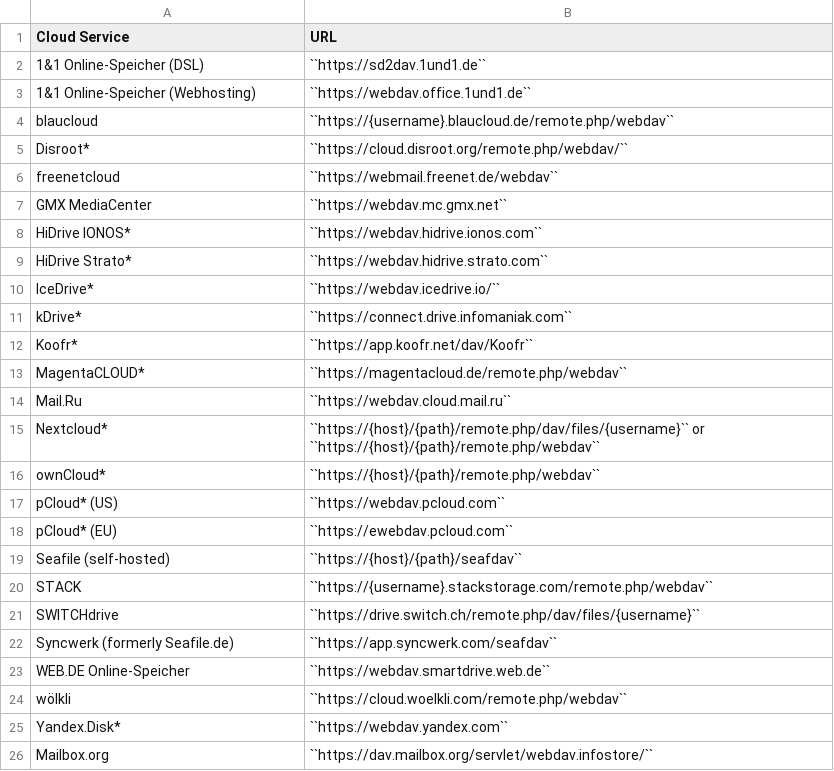
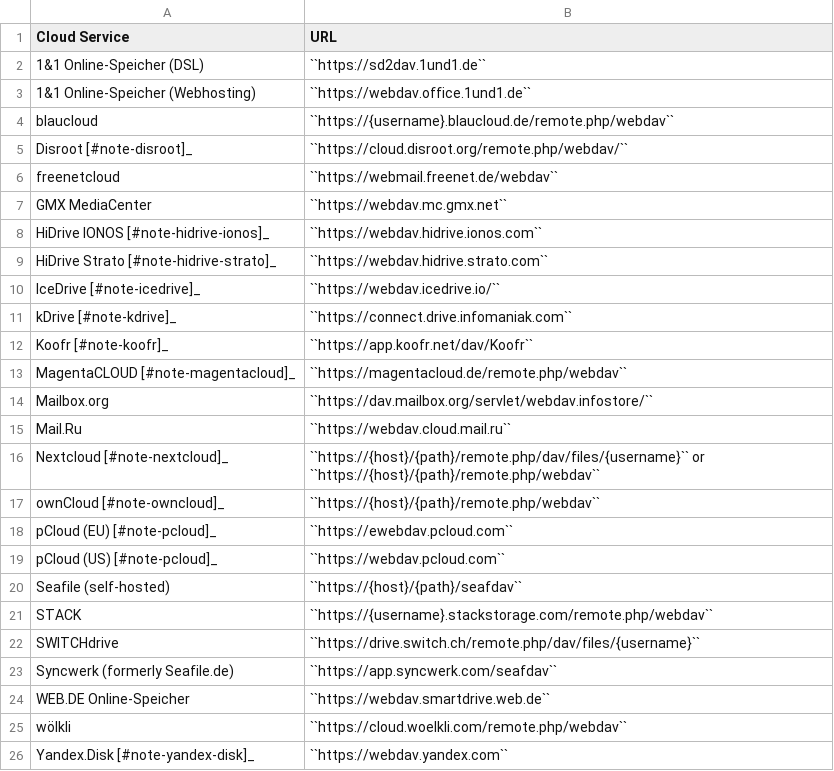
Before and after one commit to cryptomator/docs, a CSV file: source/_static/csv/clouds-with-webdav-support.csv, drawn as a sheet.

Commit message:
Revised "Cloud Services with WebDAV support" section
Replaced asterisks with actual footnotes
Split footnotes for "HiDrive IONOS" and "HiDrive Strato"
Reordered "Cloud Services with WebDAV support" table
Reordered and cleaned up corresponding footnotes

```diff
--- a/source/_static/csv/clouds-with-webdav-support.csv
+++ b/source/_static/csv/clouds-with-webdav-support.csv
@@ -4,16 +4,17 @@
 "blaucloud","``https://{username}.blaucloud.de/remote.php/webdav``"
-"Disroot*","``https://cloud.disroot.org/remote.php/webdav/``"
+"Disroot [#note-disroot]_","``https://cloud.disroot.org/remote.php/webdav/``"
 "freenetcloud","``https://webmail.freenet.de/webdav``"
 "GMX MediaCenter","``https://webdav.mc.gmx.net``"
-"HiDrive IONOS*","``https://webdav.hidrive.ionos.com``"
-"HiDrive Strato*","``https://webdav.hidrive.strato.com``"
-"IceDrive*","``https://webdav.icedrive.io/``"
-"kDrive*","``https://connect.drive.infomaniak.com``"
-"Koofr*","``https://app.koofr.net/dav/Koofr``"
-"MagentaCLOUD*","``https://magentacloud.de/remote.php/webdav``"
+"HiDrive IONOS [#note-hidrive-ionos]_","``https://webdav.hidrive.ionos.com``"
+"HiDrive Strato [#note-hidrive-strato]_","``https://webdav.hidrive.strato.com``"
+"IceDrive [#note-icedrive]_","``https://webdav.icedrive.io/``"
+"kDrive [#note-kdrive]_","``https://connect.drive.infomaniak.com``"
+"Koofr [#note-koofr]_","``https://app.koofr.net/dav/Koofr``"
+"MagentaCLOUD [#note-magentacloud]_","``https://magentacloud.de/remote.php/webdav``"
+"Mailbox.org","``https://dav.mailbox.org/servlet/webdav.infostore/``"
 "Mail.Ru","``https://webdav.cloud.mail.ru``"
-"Nextcloud*","``https://{host}/{path}/remote.php/dav/files/{username}`` or ``https://{host}/{path}/remote.php/webdav``"
-"ownCloud*","``https://{host}/{path}/remote.php/webdav``"
-"pCloud* (US)","``https://webdav.pcloud.com``"
-"pCloud* (EU)","``https://ewebdav.pcloud.com``"
+"Nextcloud [#note-nextcloud]_","``https://{host}/{path}/remote.php/dav/files/{username}`` or ``https://{host}/{path}/remote.php/webdav``"
+"ownCloud [#note-owncloud]_","``https://{host}/{path}/remote.php/webdav``"
+"pCloud (EU) [#note-pcloud]_","``https://ewebdav.pcloud.com``"
+"pCloud (US) [#note-pcloud]_","``https://webdav.pcloud.com``"
 "Seafile (self-hosted)","``https://{host}/{path}/seafdav``"
@@ -24,3 +25,2 @@
 "wölkli","``https://cloud.woelkli.com/remote.php/webdav``"
-"Yandex.Disk*","``https://webdav.yandex.com``"
-"Mailbox.org","``https://dav.mailbox.org/servlet/webdav.infostore/``"
+"Yandex.Disk [#note-yandex-disk]_","``https://webdav.yandex.com``"
```
Also changed, not shown: 1 other file.
